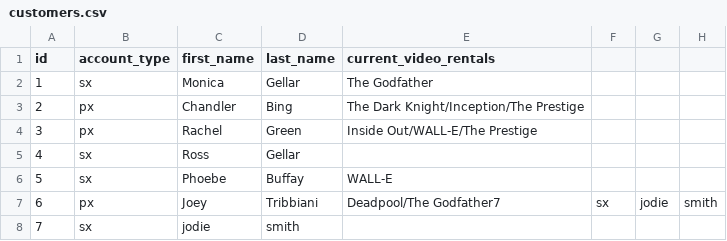
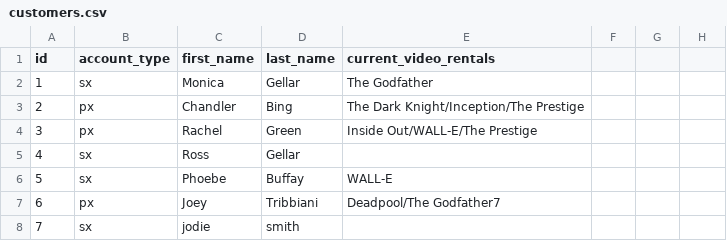
Before and after one commit to DanyelleH/VideoStoreOOP, a CSV file: data/customers.csv, drawn as a sheet.

```diff
--- a/data/customers.csv
+++ b/data/customers.csv
@@ -6,3 +6,3 @@ id,account_type,first_name,last_name,current_video_rentals
 5,sx,Phoebe,Buffay,WALL-E
-6,px,Joey,Tribbiani,Deadpool/The Godfather7,sx,jodie,smith,
+6,px,Joey,Tribbiani,Deadpool/The Godfather7
 7,sx,jodie,smith,
```
Also changed, not shown: 5 other files.
